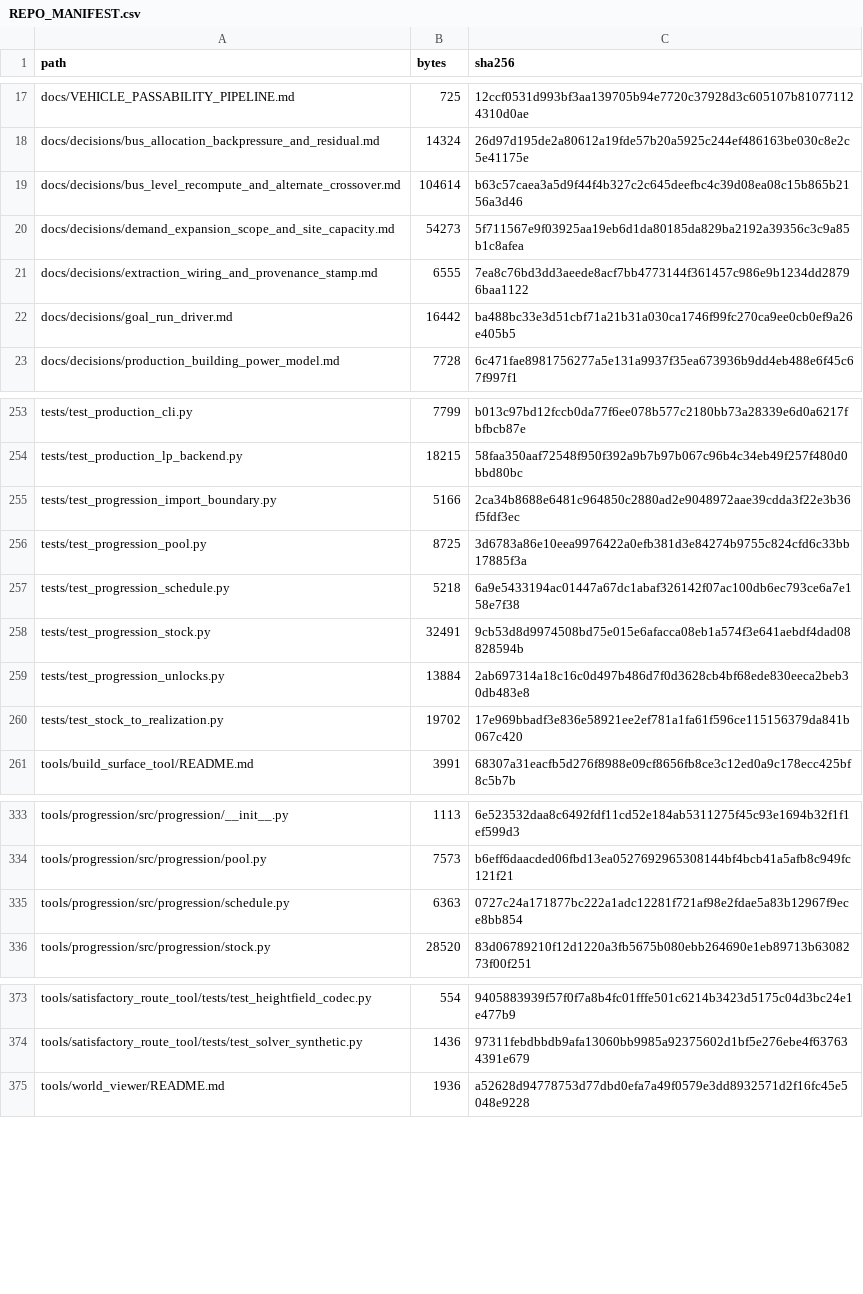
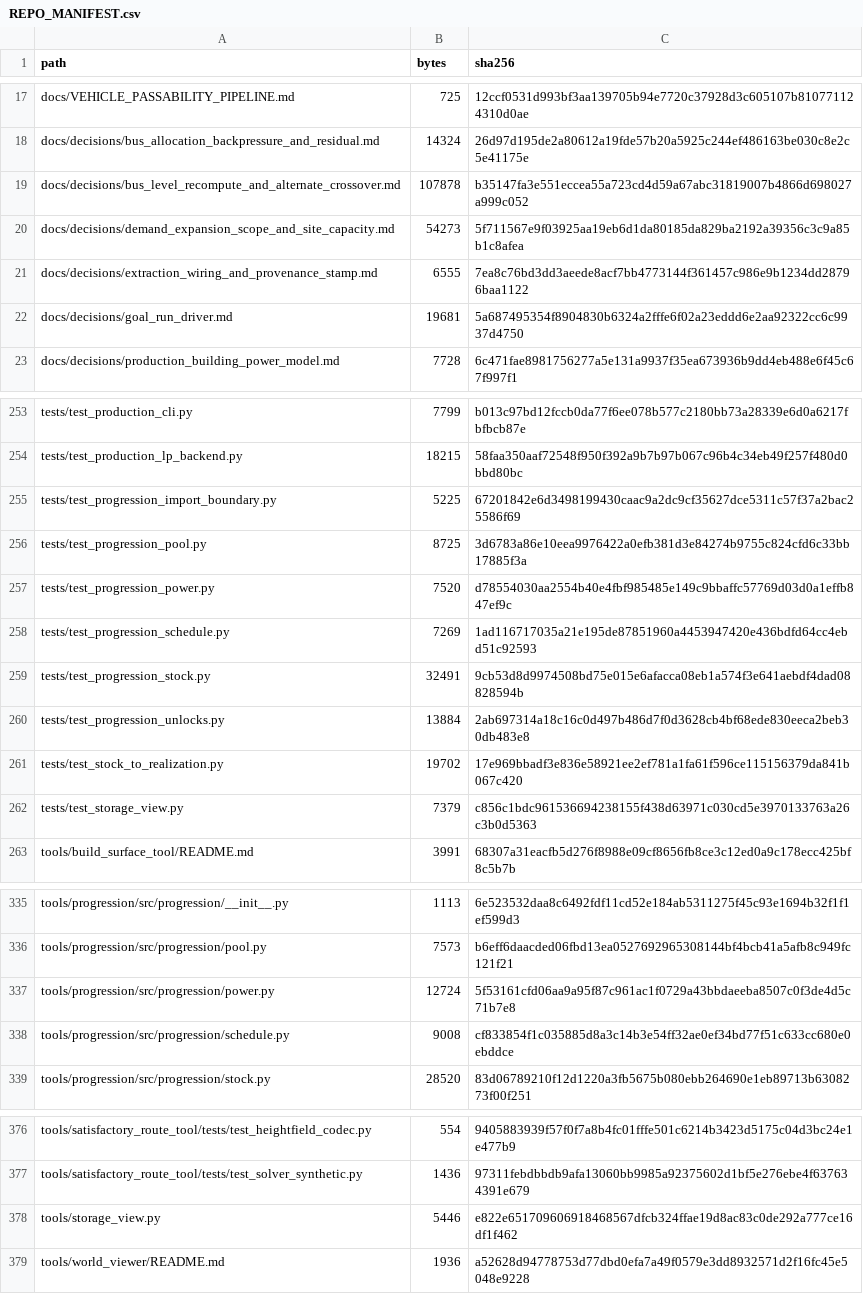
Before and after one commit to GMcDowellJr/satisfactory_progression_planner, a CSV file: REPO_MANIFEST.csv, drawn as a sheet; only a part is shown, gaps mark what is left out; the diff covers the shown part only.

Commit message:
Regenerate manifests

```diff
--- a/REPO_MANIFEST.csv
+++ b/REPO_MANIFEST.csv
@@ -18,6 +18,6 @@ docs/VEHICLE_PASSABILITY_PIPELINE.md,725,12ccf0531d993bf3aa139705b94e7720c37928d
 docs/decisions/bus_allocation_backpressure_and_residual.md,14324,26d97d195de2a80612a19fde57b20a5925c244ef486163be030c8e2c5e41175e
-docs/decisions/bus_level_recompute_and_alternate_crossover.md,104614,b63c57caea3a5d9f44f4b327c2c645deefbc4c39d08ea08c15b865b2156a3d46
+docs/decisions/bus_level_recompute_and_alternate_crossover.md,107878,b35147fa3e551eccea55a723cd4d59a67abc31819007b4866d698027a999c052
 docs/decisions/demand_expansion_scope_and_site_capacity.md,54273,5f711567e9f03925aa19eb6d1da80185da829ba2192a39356c3c9a85b1c8afea
 docs/decisions/extraction_wiring_and_provenance_stamp.md,6555,7ea8c76bd3dd3aeede8acf7bb4773144f361457c986e9b1234dd28796baa1122
-docs/decisions/goal_run_driver.md,16442,ba488bc33e3d51cbf71a21b31a030ca1746f99fc270ca9ee0cb0ef9a26e405b5
+docs/decisions/goal_run_driver.md,19681,5a687495354f8904830b6324a2fffe6f02a23eddd6e2aa92322cc6c9937d4750
 docs/decisions/production_building_power_model.md,7728,6c471fae8981756277a5e131a9937f35ea673936b9dd4eb488e6f45c67f997f1
@@ -254,5 +254,6 @@ tests/test_production_cli.py,7799,b013c97bd12fccb0da77f6ee078b577c2180bb73a28339
 tests/test_production_lp_backend.py,18215,58faa350aaf72548f950f392a9b7b97b067c96b4c34eb49f257f480d0bbd80bc
-tests/test_progression_import_boundary.py,5166,2ca34b8688e6481c964850c2880ad2e9048972aae39cdda3f22e3b36f5fdf3ec
+tests/test_progression_import_boundary.py,5225,67201842e6d3498199430caac9a2dc9cf35627dce5311c57f37a2bac25586f69
 tests/test_progression_pool.py,8725,3d6783a86e10eea9976422a0efb381d3e84274b9755c824cfd6c33bb17885f3a
-tests/test_progression_schedule.py,5218,6a9e5433194ac01447a67dc1abaf326142f07ac100db6ec793ce6a7e158e7f38
+tests/test_progression_power.py,7520,d78554030aa2554b40e4fbf985485e149c9bbaffc57769d03d0a1effb847ef9c
+tests/test_progression_schedule.py,7269,1ad116717035a21e195de87851960a4453947420e436bdfd64cc4ebd51c92593
 tests/test_progression_stock.py,32491,9cb53d8d9974508bd75e015e6afacca08eb1a574f3e641aebdf4dad08828594b
@@ -260,2 +261,3 @@ tests/test_progression_unlocks.py,13884,2ab697314a18c16c0d497b486d7f0d3628cb4bf6
 tests/test_stock_to_realization.py,19702,17e969bbadf3e836e58921ee2ef781a1fa61f596ce115156379da841b067c420
+tests/test_storage_view.py,7379,c856c1bdc961536694238155f438d63971c030cd5e3970133763a26c3b0d5363
 tools/build_surface_tool/README.md,3991,68307a31eacfb5d276f8988e09cf8656fb8ce3c12ed0a9c178ecc425bf8c5b7b
@@ -334,3 +336,4 @@ tools/progression/src/progression/__init__.py,1113,6e523532daa8c6492fdf11cd52e18
 tools/progression/src/progression/pool.py,7573,b6eff6daacded06fbd13ea0527692965308144bf4bcb41a5afb8c949fc121f21
-tools/progression/src/progression/schedule.py,6363,0727c24a171877bc222a1adc12281f721af98e2fdae5a83b12967f9ece8bb854
+tools/progression/src/progression/power.py,12724,5f53161cfd06aa9a95f87c961ac1f0729a43bbdaeeba8507c0f3de4d5c71b7e8
+tools/progression/src/progression/schedule.py,9008,cf833854f1c035885d8a3c14b3e54ff32ae0ef34bd77f51c633cc680e0ebddce
 tools/progression/src/progression/stock.py,28520,83d06789210f12d1220a3fb5675b080ebb264690e1eb89713b6308273f00f251
@@ -374,2 +377,3 @@ tools/satisfactory_route_tool/tests/test_heightfield_codec.py,554,9405883939f57f
 tools/satisfactory_route_tool/tests/test_solver_synthetic.py,1436,97311febdbbdb9afa13060bb9985a92375602d1bf5e276ebe4f637634391e679
+tools/storage_view.py,5446,e822e651709606918468567dfcb324ffae19d8ac83c0de292a777ce16df1f462
 tools/world_viewer/README.md,1936,a52628d94778753d77dbd0efa7a49f0579e3dd8932571d2f16fc45e5048e9228
```
Also changed, not shown: 2 edited cells elsewhere in this file.
